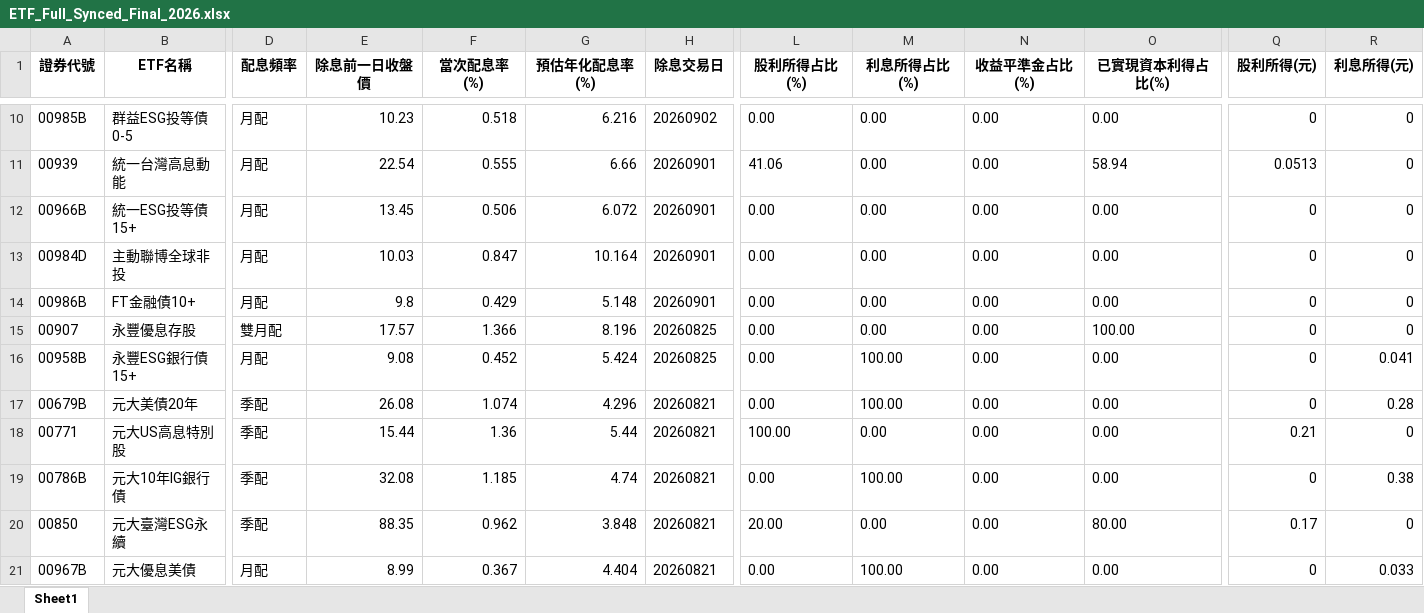
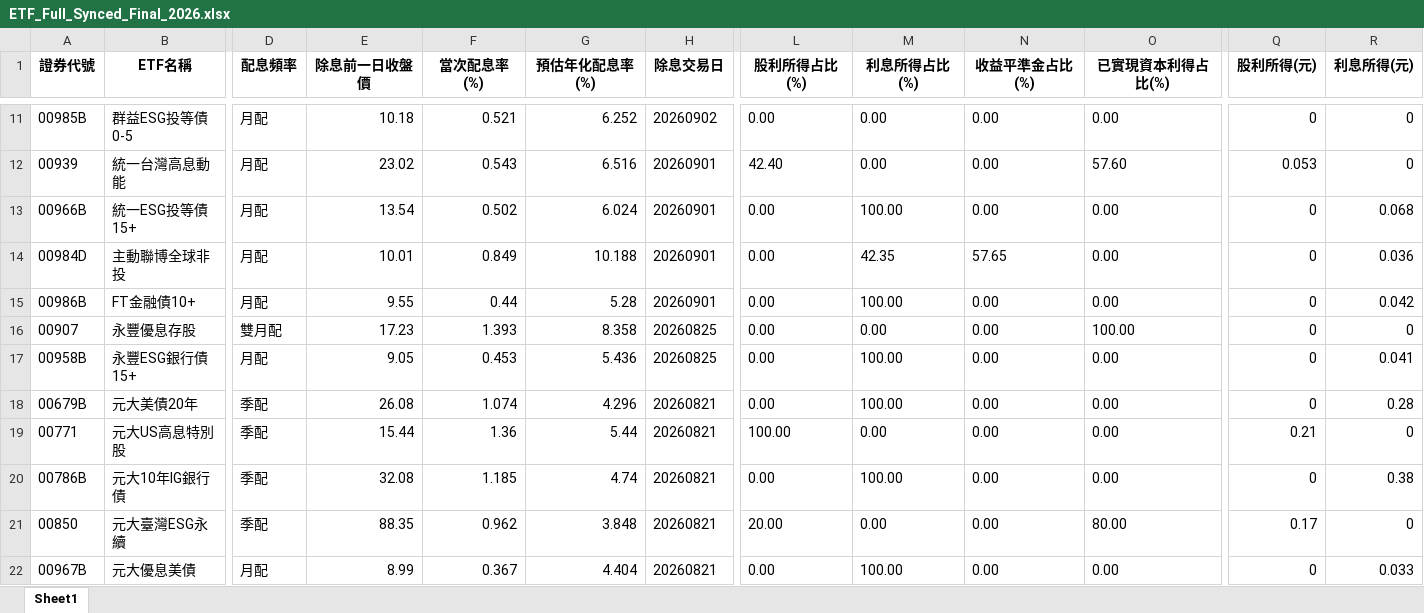
Before and after one commit to Currychu/ETFD, an Excel workbook: ETF_Full_Synced_Final_2026.xlsx, sheet Sheet1, drawn as a sheet; only a part is shown, gaps mark what is left out; values as stored, in another font and other column widths than the file's, no borders; addresses are those after the commit; the diff covers the shown part only; the diff names each change by its address in the sheet, - before the commit and + after, or states it on an @@ line.

```diff
--- a/ETF_Full_Synced_Final_2026.xlsx (sheet Sheet1)
+++ b/ETF_Full_Synced_Final_2026.xlsx (sheet Sheet1)
-E11 (除息前一日收盤價): 10.23
+E11 (除息前一日收盤價): 10.18
-F11 (當次配息率(%)): 0.518
+F11 (當次配息率(%)): 0.521
-G11 (預估年化配息率(%)): 6.216
+G11 (預估年化配息率(%)): 6.252
-E12 (除息前一日收盤價): 22.54
+E12 (除息前一日收盤價): 23.02
-F12 (當次配息率(%)): 0.555
+F12 (當次配息率(%)): 0.543
-G12 (預估年化配息率(%)): 6.66
+G12 (預估年化配息率(%)): 6.516
-L12 (股利所得占比(%)): 41.06
+L12 (股利所得占比(%)): 42.40
-O12 (已實現資本利得占比(%)): 58.94
+O12 (已實現資本利得占比(%)): 57.60
-Q12 (股利所得(元)): 0.0513
+Q12 (股利所得(元)): 0.053
-E13 (除息前一日收盤價): 13.45
+E13 (除息前一日收盤價): 13.54
-F13 (當次配息率(%)): 0.506
+F13 (當次配息率(%)): 0.502
-G13 (預估年化配息率(%)): 6.072
+G13 (預估年化配息率(%)): 6.024
-M13 (利息所得占比(%)): 0.00
+M13 (利息所得占比(%)): 100.00
-R13 (利息所得(元)): 0
+R13 (利息所得(元)): 0.068
-E14 (除息前一日收盤價): 10.03
+E14 (除息前一日收盤價): 10.01
-F14 (當次配息率(%)): 0.847
+F14 (當次配息率(%)): 0.849
-G14 (預估年化配息率(%)): 10.164
+G14 (預估年化配息率(%)): 10.188
-M14 (利息所得占比(%)): 0.00
+M14 (利息所得占比(%)): 42.35
-N14 (收益平準金占比(%)): 0.00
+N14 (收益平準金占比(%)): 57.65
-R14 (利息所得(元)): 0
+R14 (利息所得(元)): 0.036
-E15 (除息前一日收盤價): 9.8
+E15 (除息前一日收盤價): 9.55
-F15 (當次配息率(%)): 0.429
+F15 (當次配息率(%)): 0.44
-G15 (預估年化配息率(%)): 5.148
+G15 (預估年化配息率(%)): 5.28
-M15 (利息所得占比(%)): 0.00
+M15 (利息所得占比(%)): 100.00
-R15 (利息所得(元)): 0
+R15 (利息所得(元)): 0.042
-E16 (除息前一日收盤價): 17.57
+E16 (除息前一日收盤價): 17.23
-F16 (當次配息率(%)): 1.366
+F16 (當次配息率(%)): 1.393
-G16 (預估年化配息率(%)): 8.196
+G16 (預估年化配息率(%)): 8.358
-E17 (除息前一日收盤價): 9.08
+E17 (除息前一日收盤價): 9.05
-F17 (當次配息率(%)): 0.452
+F17 (當次配息率(%)): 0.453
-G17 (預估年化配息率(%)): 5.424
+G17 (預估年化配息率(%)): 5.436
```
Also changed, not shown: 1 added row and 262 edited cells elsewhere in this sheet.
